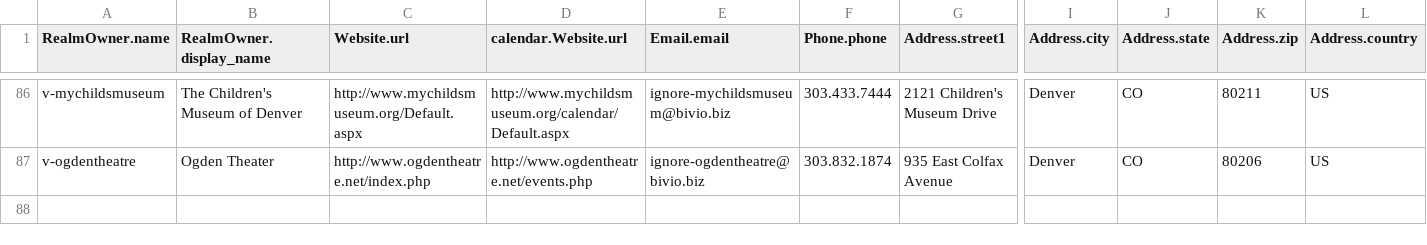
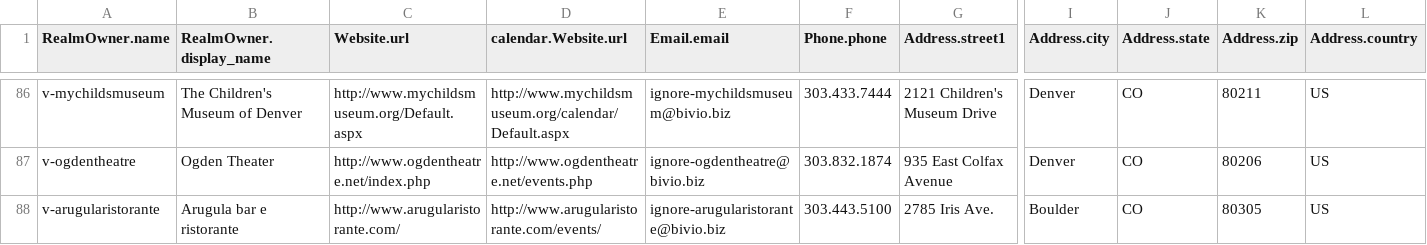
Before and after one commit to biviosoftware/perl-Cal54, a CSV file: files/cal54/ddl/venues.csv, drawn as a sheet; only a part is shown, gaps mark what is left out; rows hold the shown columns only; the diff names each change by its address in the sheet, - before the commit and + after, or states it on an @@ line.

Commit message:
arugularistorante

```diff
--- a/files/cal54/ddl/venues.csv
+++ b/files/cal54/ddl/venues.csv
+row 88: v-arugularistorante | Arugula bar e ristorante | http://www.arugularistorante.com/ | http://www.arugularistorante.com/events/ | ignore-arugularistorante@bivio.biz | 303.443.5100 | 2785 Iris Ave. | Boulder | CO | 80305 | US
```
Also changed, not shown: files/cal54/ddl/scrapers.csv.
